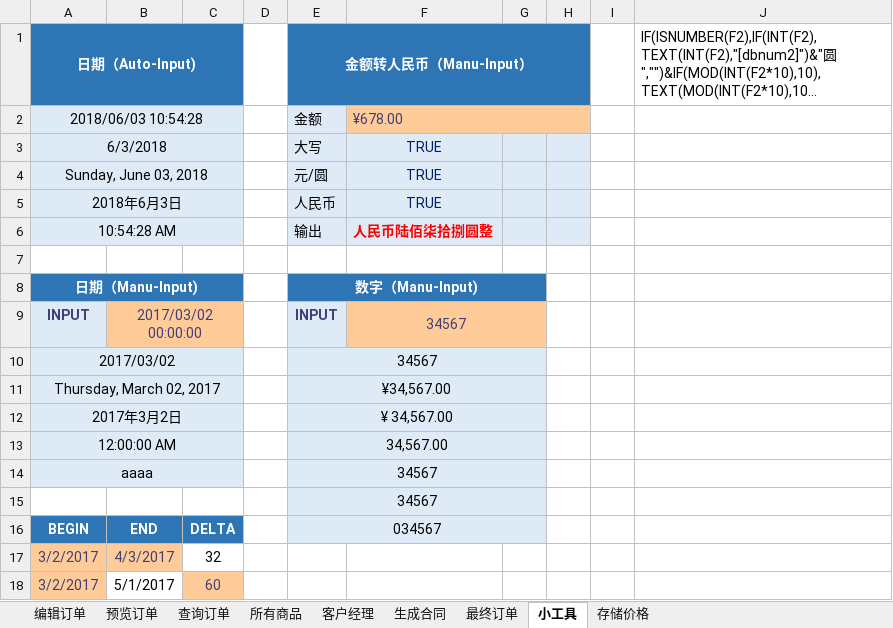
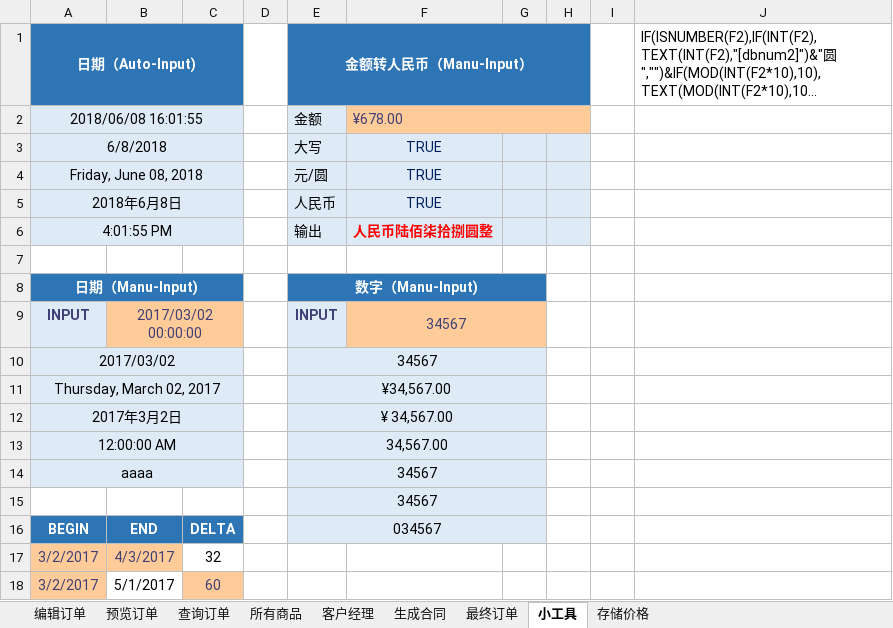
Before and after one commit to qcyfred2/pricer, an Excel workbook: pricer/excel/prod.xlsm, sheet 小工具, drawn as a sheet; long unchanged cells end in …; values as stored, in another font and other column widths than the file's, no borders; the diff names each change by its address in the sheet, - before the commit and + after, or states it on an @@ line.

```diff
--- a/pricer/excel/prod.xlsm (sheet 小工具)
+++ b/pricer/excel/prod.xlsm (sheet 小工具)
-A2 (日期（Auto-Input)): 2018/06/03 10:54:28
+A2 (日期（Auto-Input)): 2018/06/08 16:01:55
-A3 (日期（Auto-Input)): 6/3/2018
+A3 (日期（Auto-Input)): 6/8/2018
-A4 (日期（Auto-Input)): Sunday, June 03, 2018
+A4 (日期（Auto-Input)): Friday, June 08, 2018
-A5 (日期（Auto-Input)): 2018年6月3日
+A5 (日期（Auto-Input)): 2018年6月8日
-A6 (日期（Auto-Input)): 10:54:28 AM
+A6 (日期（Auto-Input)): 4:01:55 PM
```
Also changed, not shown: sheet 生成合同, 1 other file.
